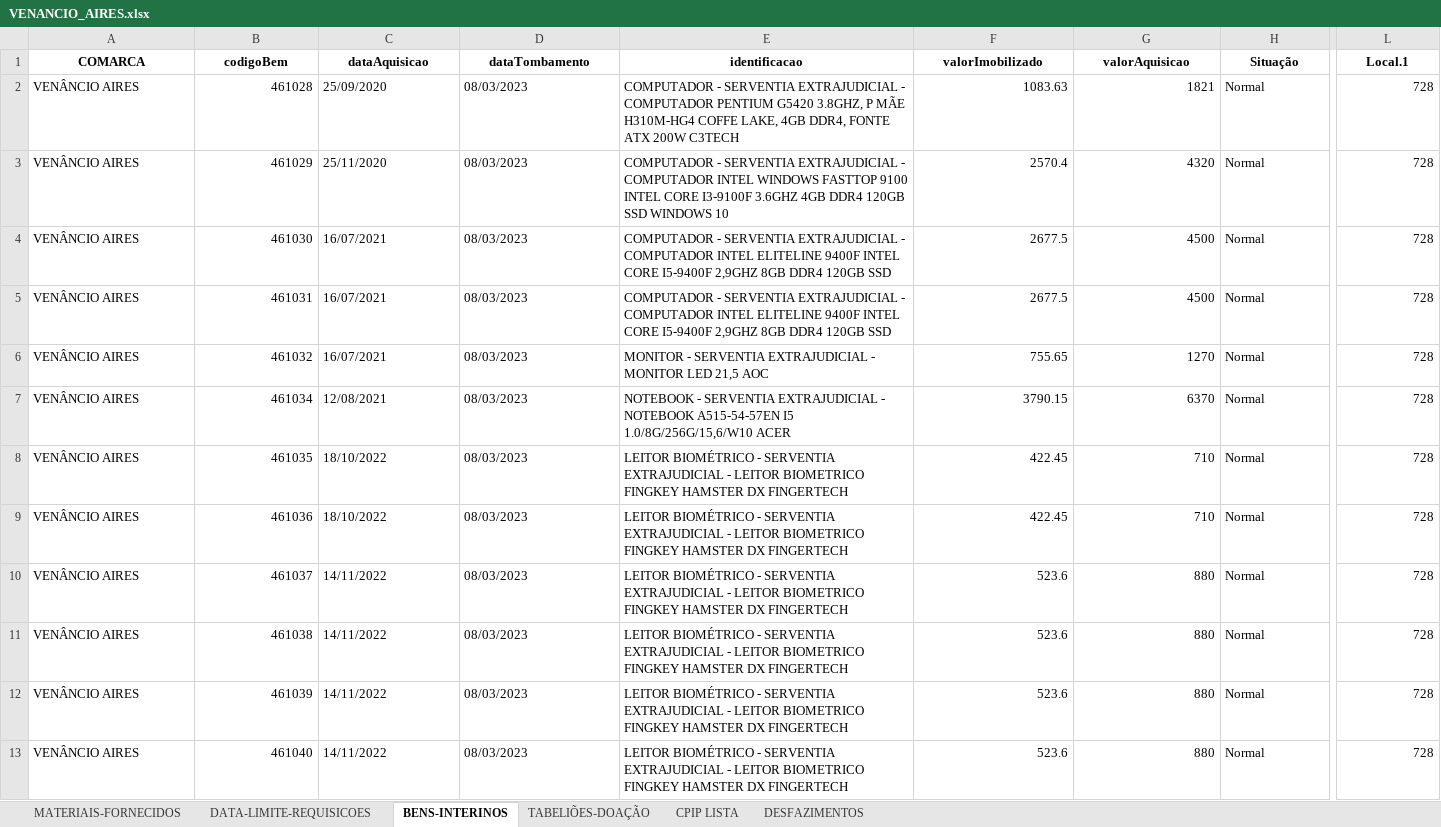
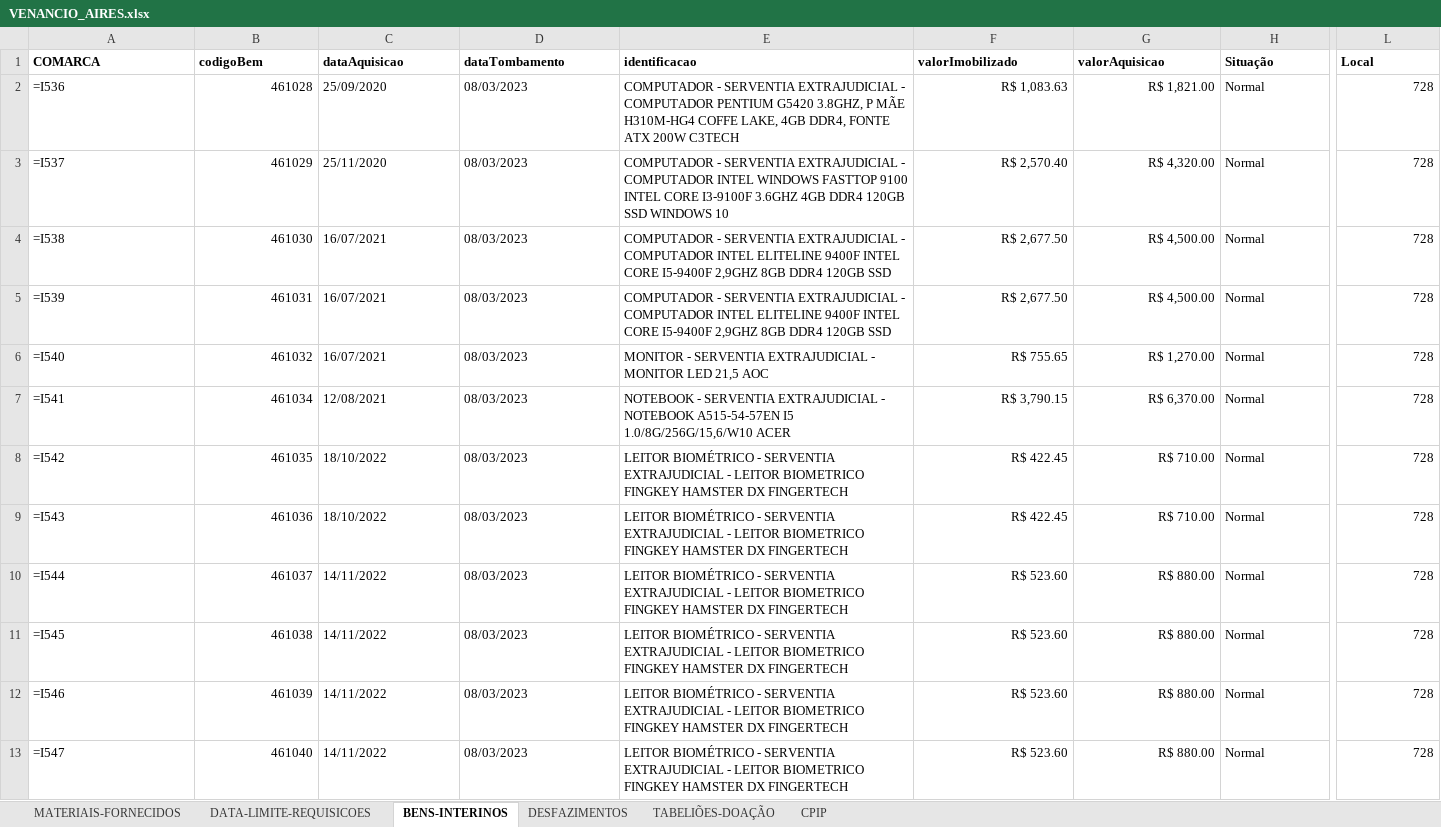
Before and after one commit to dmp-sepat/comarcas, an Excel workbook: VENANCIO_AIRES.xlsx, sheet BENS-INTERINOS, drawn as a sheet; only a part is shown, gaps mark what is left out; values as stored, in another font and other column widths than the file's, no borders; formulas without a stored value are shown as written; the diff covers the shown part only; the diff names each change by its address in the sheet, - before the commit and + after, or states it on an @@ line.

Commit message:
Atualização automática de VENANCIO_AIRES.xlsx

```diff
--- a/VENANCIO_AIRES.xlsx (sheet BENS-INTERINOS)
+++ b/VENANCIO_AIRES.xlsx (sheet BENS-INTERINOS)
-sheet tab: CPIP LISTA
+sheet tab: CPIP
@@ sheet tab order changed: MATERIAIS-FORNECIDOS | DATA-LIMITE-REQUISICOES | BENS-INTERINOS | DESFAZIMENTOS | TABELIÕES-DOAÇÃO | CPIP @@
-A1:L1 alignment: center
+A1:L1 alignment: left
-L1: Local.1
+L1: Local
-A2 (COMARCA): VENÂNCIO AIRES
+A2 (COMARCA): =I536
-F2 (valorImobilizado): 1083.63
+F2 (valorImobilizado): R$ 1,083.63
-G2 (valorAquisicao): 1821
+G2 (valorAquisicao): R$ 1,821.00
-A3 (COMARCA): VENÂNCIO AIRES
+A3 (COMARCA): =I537
-F3 (valorImobilizado): 2570.4
+F3 (valorImobilizado): R$ 2,570.40
-G3 (valorAquisicao): 4320
+G3 (valorAquisicao): R$ 4,320.00
-A4 (COMARCA): VENÂNCIO AIRES
+A4 (COMARCA): =I538
-F4:F5 (valorImobilizado): 2677.5
+F4:F5 (valorImobilizado): R$ 2,677.50
-G4:G5 (valorAquisicao): 4500
+G4:G5 (valorAquisicao): R$ 4,500.00
-A5 (COMARCA): VENÂNCIO AIRES
+A5 (COMARCA): =I539
-A6 (COMARCA): VENÂNCIO AIRES
+A6 (COMARCA): =I540
-F6 (valorImobilizado): 755.65
+F6 (valorImobilizado): R$ 755.65
-G6 (valorAquisicao): 1270
+G6 (valorAquisicao): R$ 1,270.00
-A7 (COMARCA): VENÂNCIO AIRES
+A7 (COMARCA): =I541
-F7 (valorImobilizado): 3790.15
+F7 (valorImobilizado): R$ 3,790.15
-G7 (valorAquisicao): 6370
+G7 (valorAquisicao): R$ 6,370.00
-A8 (COMARCA): VENÂNCIO AIRES
+A8 (COMARCA): =I542
-F8:F9 (valorImobilizado): 422.45
+F8:F9 (valorImobilizado): R$ 422.45
-G8:G9 (valorAquisicao): 710
+G8:G9 (valorAquisicao): R$ 710.00
-A9 (COMARCA): VENÂNCIO AIRES
+A9 (COMARCA): =I543
-A10 (COMARCA): VENÂNCIO AIRES
+A10 (COMARCA): =I544
-F10:F13 (valorImobilizado): 523.6
+F10:F13 (valorImobilizado): R$ 523.60
-G10:G13 (valorAquisicao): 880
+G10:G13 (valorAquisicao): R$ 880.00
-A11 (COMARCA): VENÂNCIO AIRES
+A11 (COMARCA): =I545
-A12 (COMARCA): VENÂNCIO AIRES
+A12 (COMARCA): =I546
-A13 (COMARCA): VENÂNCIO AIRES
+A13 (COMARCA): =I547
```
Also changed, not shown: cell formats elsewhere in this sheet, sheet MATERIAIS-FORNECIDOS, sheet DESFAZIMENTOS, sheet TABELIÕES-DOAÇÃO.
